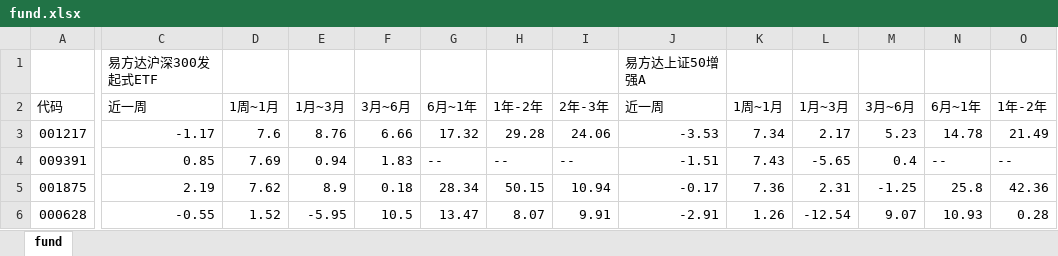
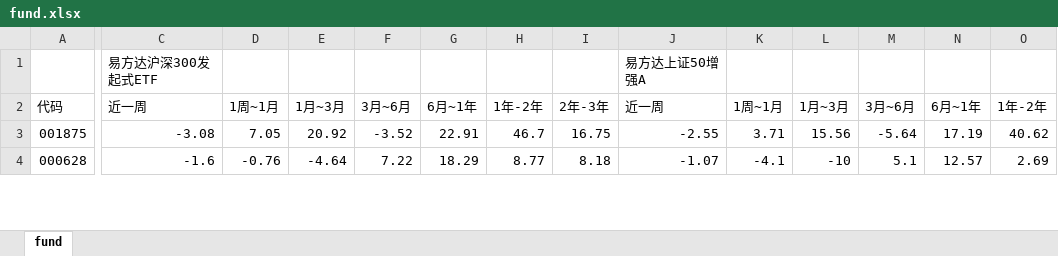
Before and after one commit to sorahjy/fund-excess-returns-checker, an Excel workbook: fund.xlsx, sheet fund, drawn as a sheet; only a part is shown, gaps mark what is left out; values as stored, in another font and other column widths than the file's, no cell formats; removed rows and columns are numbered as before the commit, all else as after; rows hold the shown columns only; the diff covers the shown part only; the diff names each change by its address in the sheet, - before the commit and + after, or states it on an @@ line.

```diff
--- a/fund.xlsx (sheet fund)
+++ b/fund.xlsx (sheet fund)
-row 3: 001217 | -1.17 | 7.6 | 8.76 | 6.66 | 17.32 | 29.28 | 24.06 | -3.53 | 7.34 | 2.17 | 5.23 | 14.78 | 21.49
-row 4: 009391 | 0.85 | 7.69 | 0.94 | 1.83 | -- | -- | -- | -1.51 | 7.43 | -5.65 | 0.4 | -- | --
-C3: 2.19
+C3: -3.08
-D3: 7.62
+D3: 7.05
-E3: 8.9
+E3: 20.92
-F3: 0.18
+F3: -3.52
-G3: 28.34
+G3: 22.91
-H3: 50.15
+H3: 46.7
-I3: 10.94
+I3: 16.75
-J3: -0.17
+J3: -2.55
-K3: 7.36
+K3: 3.71
-L3: 2.31
+L3: 15.56
-M3: -1.25
+M3: -5.64
-N3: 25.8
+N3: 17.19
-O3: 42.36
+O3: 40.62
-C4: -0.55
+C4: -1.6
-D4: 1.52
+D4: -0.76
-E4: -5.95
+E4: -4.64
-F4: 10.5
+F4: 7.22
-G4: 13.47
+G4: 18.29
-H4: 8.07
+H4: 8.77
-I4: 9.91
+I4: 8.18
-J4: -2.91
+J4: -1.07
-K4: 1.26
+K4: -4.1
-L4: -12.54
+L4: -10
-M4: 9.07
+M4: 5.1
-N4: 10.93
+N4: 12.57
-O4: 0.28
+O4: 2.69
```
Also changed, not shown: 2 added rows and 752 edited cells elsewhere in this sheet, cell formats, 3 other files.
